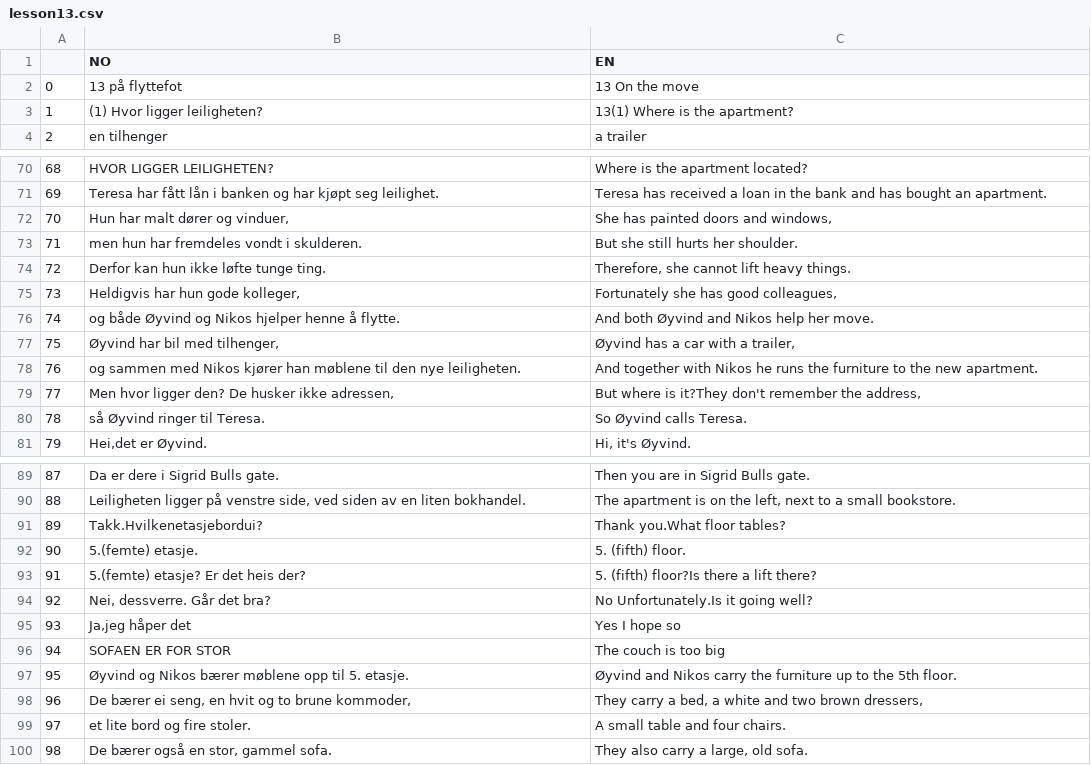
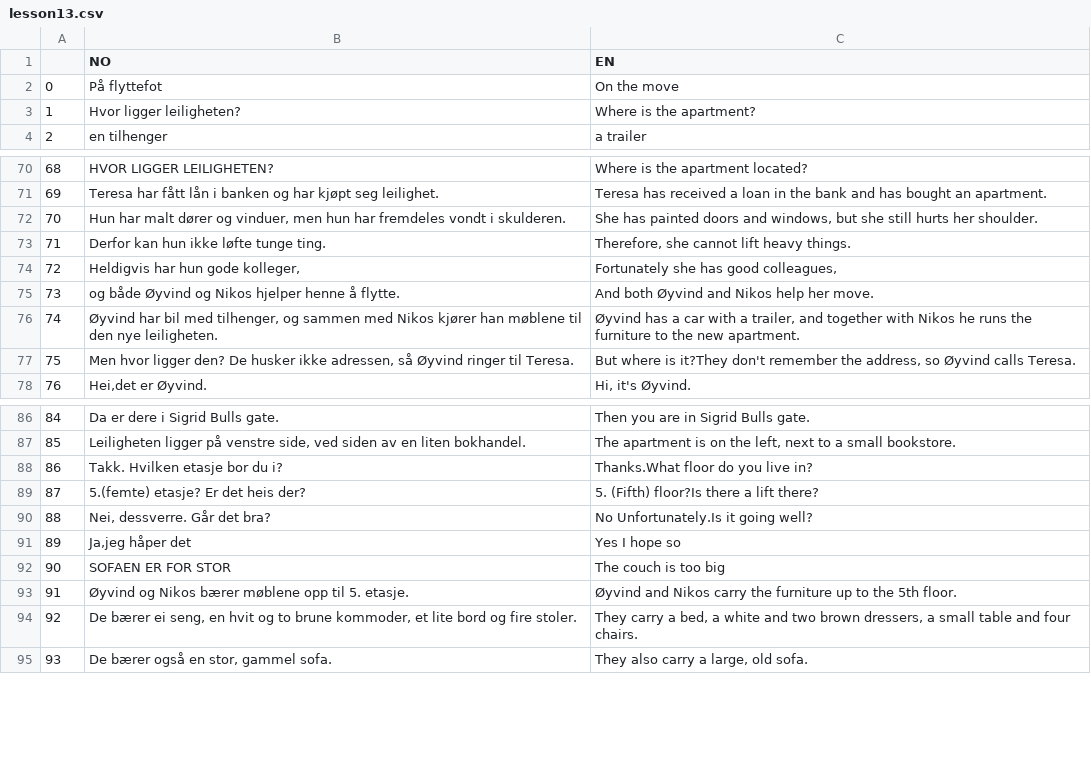
Before and after one commit to Rosienguyen/Norwegian-Flashcard-via-Python, a CSV file: pavei/lesson13.csv, drawn as a sheet; only a part is shown, gaps mark what is left out; removed rows and columns are numbered as before the commit, all else as after; the diff covers the shown part only; the diff names each change by its address in the sheet, - before the commit and + after, or states it on an @@ line.

```diff
--- a/pavei/lesson13.csv
+++ b/pavei/lesson13.csv
-B2 (NO): 13 på flyttefot
+B2 (NO): På flyttefot
-C2 (EN): 13 On the move
+C2 (EN): On the move
-B3 (NO): (1) Hvor ligger leiligheten?
+B3 (NO): Hvor ligger leiligheten?
-C3 (EN): 13(1) Where is the apartment?
+C3 (EN): Where is the apartment?
-row 72: 70 | Hun har malt dører og vinduer, | She has painted doors and windows,
-row 73: 71 | men hun har fremdeles vondt i skulderen. | But she still hurts her shoulder.
+row 72: 70 | Hun har malt dører og vinduer, men hun har fremdeles vondt i skulderen. | She has painted doors and windows, but she still hurts her shoulder.
@@ column A renumbered from row 73 down @@
-row 77: 75 | Øyvind har bil med tilhenger, | Øyvind has a car with a trailer,
-row 78: 76 | og sammen med Nikos kjører han møblene til den nye leiligheten. | And together with Nikos he runs the furniture to the new apartment.
-row 79: 77 | Men hvor ligger den? De husker ikke adressen, | But where is it?They don't remember the address,
-row 80: 78 | så Øyvind ringer til Teresa. | So Øyvind calls Teresa.
+row 76: 74 | Øyvind har bil med tilhenger, og sammen med Nikos kjører han møblene til den nye leiligheten. | Øyvind has a car with a trailer, and together with Nikos he runs the furniture to the new apartment.
+row 77: 75 | Men hvor ligger den? De husker ikke adressen, så Øyvind ringer til Teresa. | But where is it?They don't remember the address, so Øyvind calls Teresa.
-B88 (NO): Takk.Hvilkenetasjebordui?
+B88 (NO): Takk. Hvilken etasje bor du i?
-C88 (EN): Thank you.What floor tables?
+C88 (EN): Thanks.What floor do you live in?
-row 92: 90 | 5.(femte) etasje. | 5. (fifth) floor.
-C89 (EN): 5. (fifth) floor?Is there a lift there?
+C89 (EN): 5. (Fifth) floor?Is there a lift there?
-row 98: 96 | De bærer ei seng, en hvit og to brune kommoder, | They carry a bed, a white and two brown dressers,
-row 99: 97 | et lite bord og fire stoler. | A small table and four chairs.
+row 94: 92 | De bærer ei seng, en hvit og to brune kommoder, et lite bord og fire stoler. | They carry a bed, a white and two brown dressers, a small table and four chairs.
```
Also changed, not shown: 2 added rows, 4 removed rows and 12 edited cells elsewhere in this file, pavei/lesson14.csv, pavei/lesson15.csv, 4 other files.
